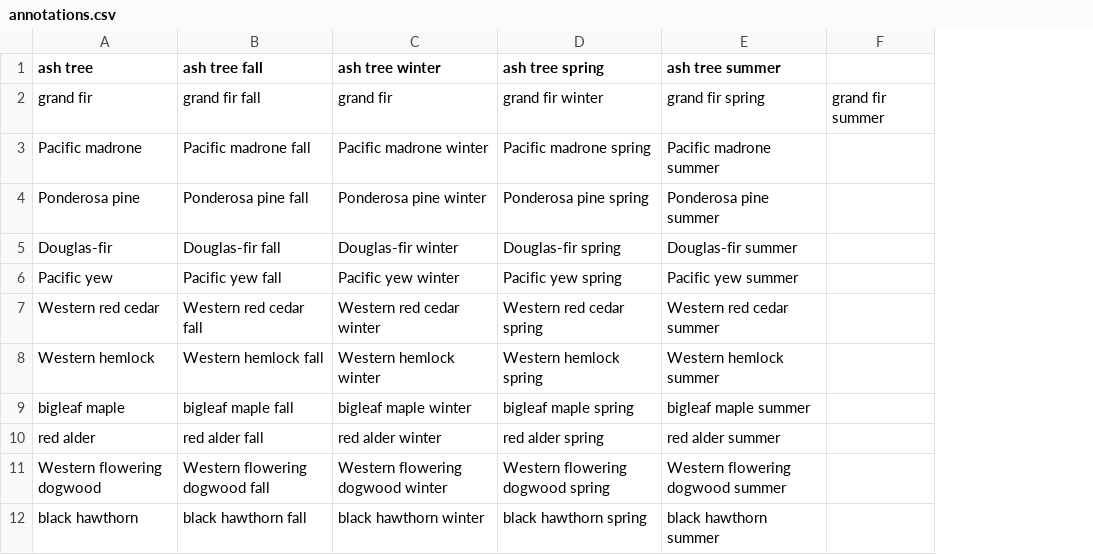
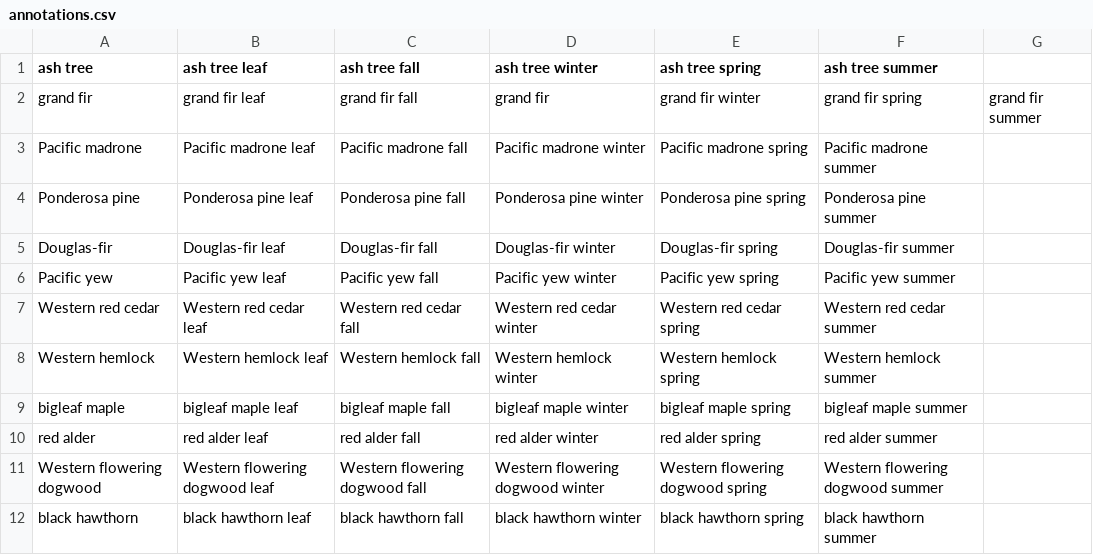
Before and after one commit to synapticsynergy/dataNotLore, a CSV file: src/annotations/annotations.csv, drawn as a sheet; only a part is shown; the diff names each change by its address in the sheet, - before the commit and + after, or states it on an @@ line.

Commit message:
Get 70% acc on trees and leaves

```diff
--- a/src/annotations/annotations.csv
+++ b/src/annotations/annotations.csv
+column B (ash tree leaf), rows 2-12: grand fir leaf | Pacific madrone leaf | Ponderosa pine leaf | Douglas-fir leaf | Pacific yew leaf | Western red cedar leaf | Western hemlock leaf | bigleaf maple leaf | red alder leaf | Western flowering dogwood leaf | black hawthorn leaf
```
Also changed, not shown: 3 other files.
